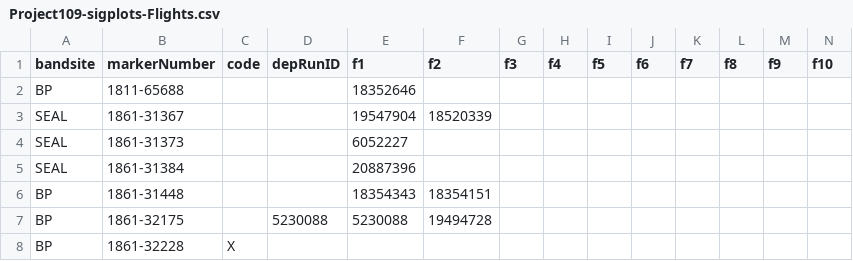
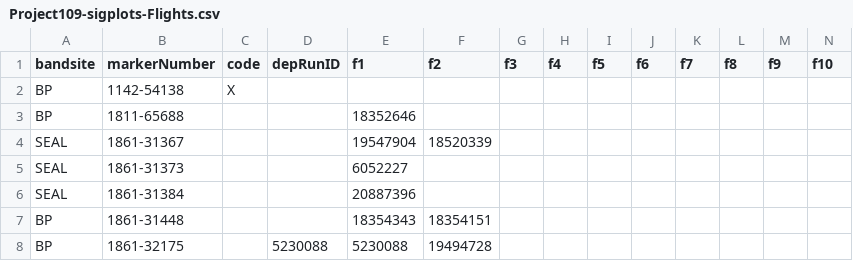
Before and after one commit to leberrigan/flights, a CSV file: Project109-sigplots-Flights.csv, drawn as a sheet; only a part is shown; the shorter side is filled out with more unchanged rows; rows hold the shown columns only; the diff names each change by its address in the sheet, - before the commit and + after, or states it on an @@ line.

```diff
--- a/Project109-sigplots-Flights.csv
+++ b/Project109-sigplots-Flights.csv
+row 2: BP | 1142-54138 | X
```
Also changed, not shown: 4 other files.
